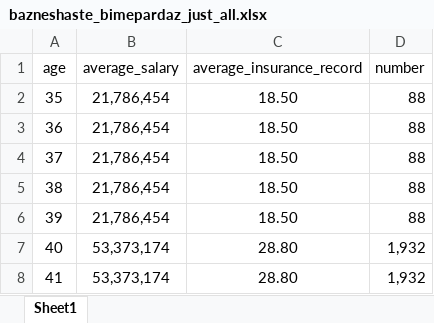
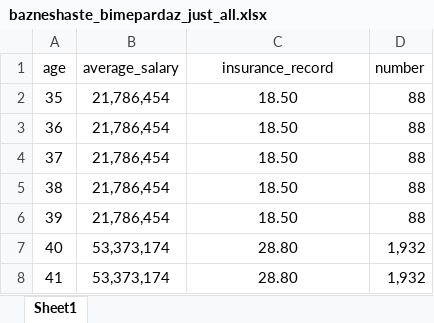
Before and after one commit to youngman08/ParamChanges, an Excel workbook: projection/csv/bazneshaste_bimepardaz_just_all.xlsx, sheet Sheet1, drawn as a sheet; only a part is shown; values as stored, in another font and other column widths than the file's, no borders; the diff names each change by its address in the sheet, - before the commit and + after, or states it on an @@ line.

```diff
--- a/projection/csv/bazneshaste_bimepardaz_just_all.xlsx (sheet Sheet1)
+++ b/projection/csv/bazneshaste_bimepardaz_just_all.xlsx (sheet Sheet1)
-C1: average_insurance_record
+C1: insurance_record
```
Also changed, not shown: projection/csv/sabeghe_bimepardaz_just_all.xlsx, 4 other files.
